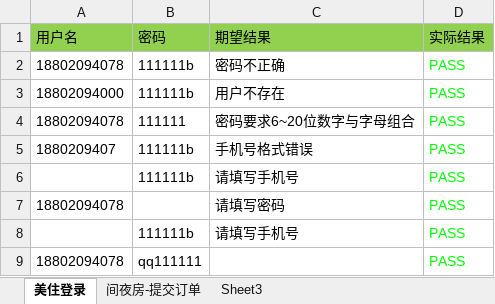
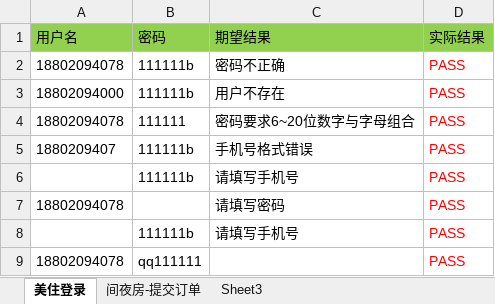
Before and after one commit to luoyangcheng/luoyc, an Excel workbook: Meizhu/meizhu_testcase.xlsx, sheet 美住登录, drawn as a sheet; values as stored, in another font and other column widths than the file's, no borders; the diff names each change by its address in the sheet, - before the commit and + after, or states it on an @@ line.

```diff
--- a/Meizhu/meizhu_testcase.xlsx (sheet 美住登录)
+++ b/Meizhu/meizhu_testcase.xlsx (sheet 美住登录)
-D2:D9 text colour: #00FF00
+D2:D9 text colour: #FF0000
```
Also changed, not shown: 3 other files.
